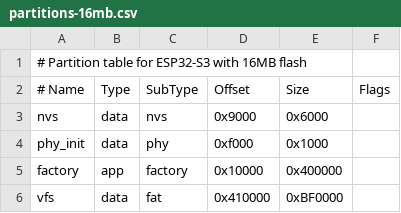
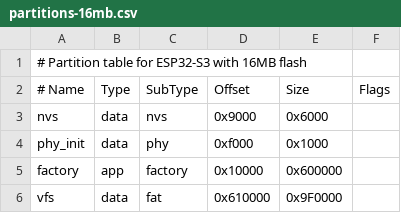
Before and after one commit to jetpax/scriptostudio, a CSV file: boards/firmware/components/ESP32_S3_16/partitions-16mb.csv, drawn as a sheet.

```diff
--- a/boards/firmware/components/ESP32_S3_16/partitions-16mb.csv
+++ b/boards/firmware/components/ESP32_S3_16/partitions-16mb.csv
@@ -4,3 +4,3 @@ nvs,      data, nvs,     0x9000,  0x6000,
 phy_init, data, phy,     0xf000,  0x1000,
-factory,  app,  factory, 0x10000, 0x400000,
-vfs,      data, fat,     0x410000,0xBF0000,
+factory,  app,  factory, 0x10000, 0x600000,
+vfs,      data, fat,     0x610000,0x9F0000,
```
Also changed, not shown: boards/firmware/components/ESP32_P4_16/partitions-16mb.csv, 11 other files.
